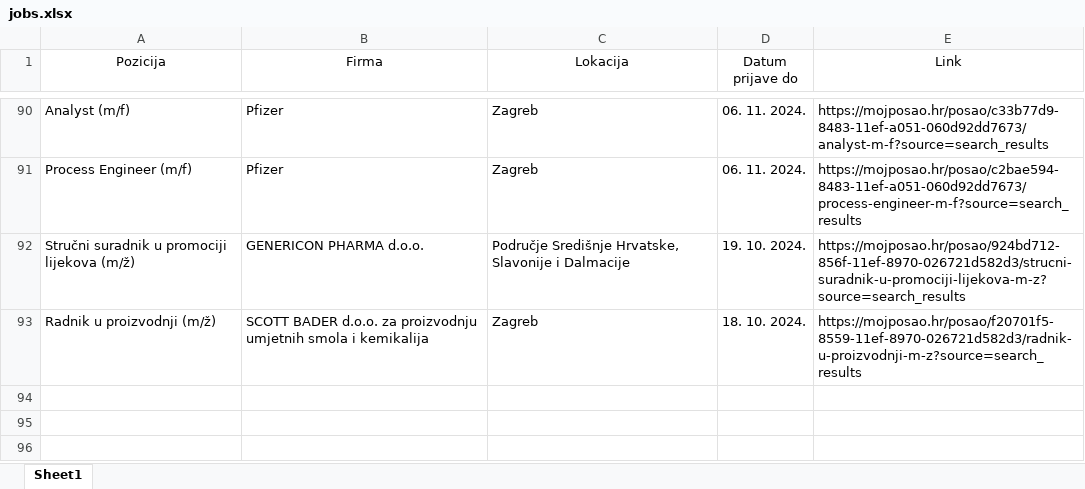
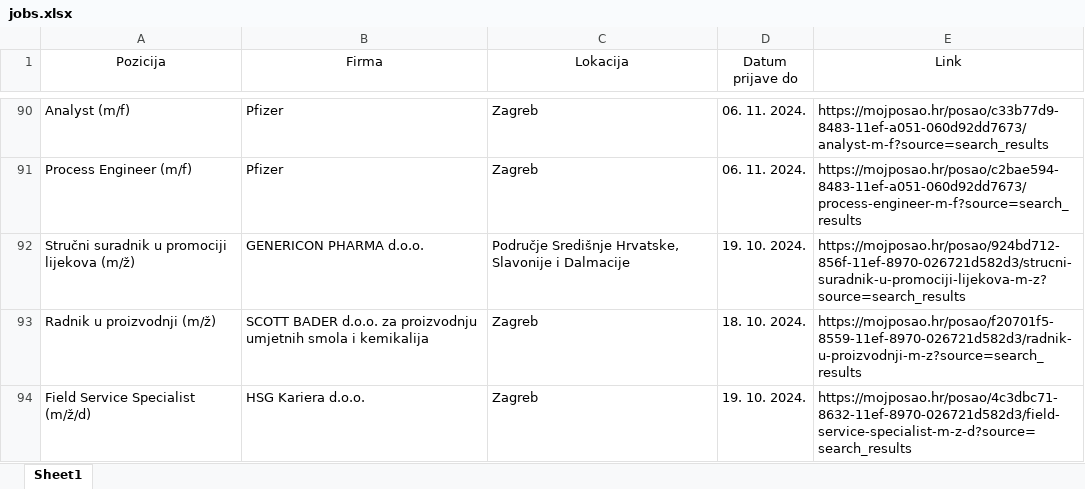
Before and after one commit to FraneCal/moj-posao-scraper, an Excel workbook: jobs.xlsx, sheet Sheet1, drawn as a sheet; only a part is shown, gaps mark what is left out; values as stored, in another font and other column widths than the file's, no borders; the diff names each change by its address in the sheet, - before the commit and + after, or states it on an @@ line.

```diff
--- a/jobs.xlsx (sheet Sheet1)
+++ b/jobs.xlsx (sheet Sheet1)
+row 94: Field Service Specialist (m/ž/d) | HSG Kariera d.o.o. | Zagreb | 19. 10. 2024. | https://mojposao.hr/posao/4c3dbc71-8632-11ef-8970-026721d582d3/field-service-specialist-m-z-d?source=search_results
```
